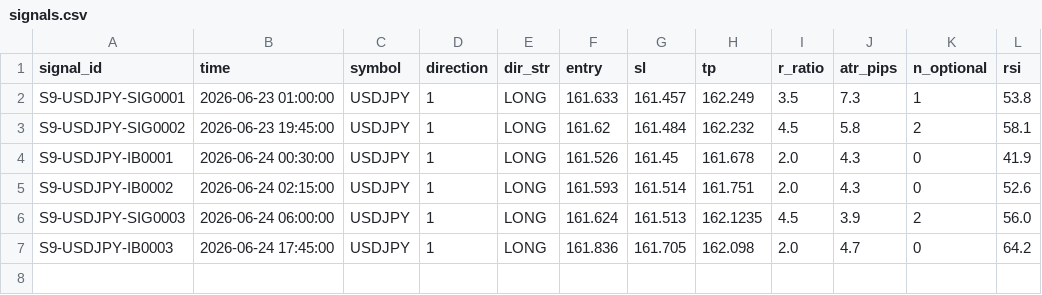
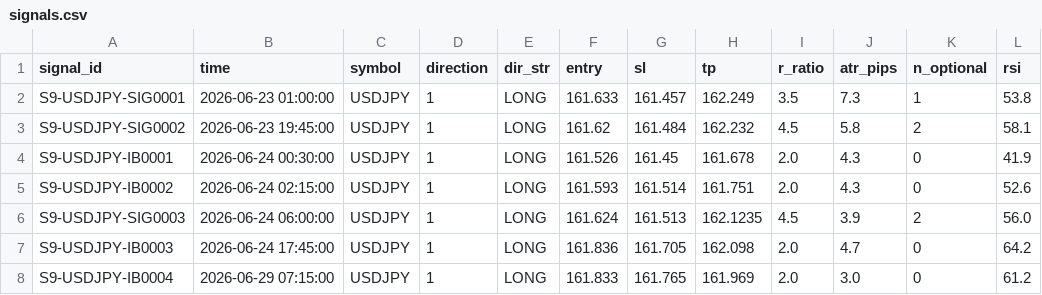
Before and after one commit to alexandrutarnicer-ai/trading-bot, a CSV file: data/live_signals/session9/signals.csv, drawn as a sheet; the diff names each change by its address in the sheet, - before the commit and + after, or states it on an @@ line.

```diff
--- a/data/live_signals/session9/signals.csv
+++ b/data/live_signals/session9/signals.csv
+row 8: S9-USDJPY-IB0004 | 2026-06-29 07:15:00 | USDJPY | 1 | LONG | 161.833 | 161.765 | 161.969 | 2.0 | 3.0 | 0 | 61.2
```
Also changed, not shown: data/live_signals/session7/signals.csv, 1 other file.
